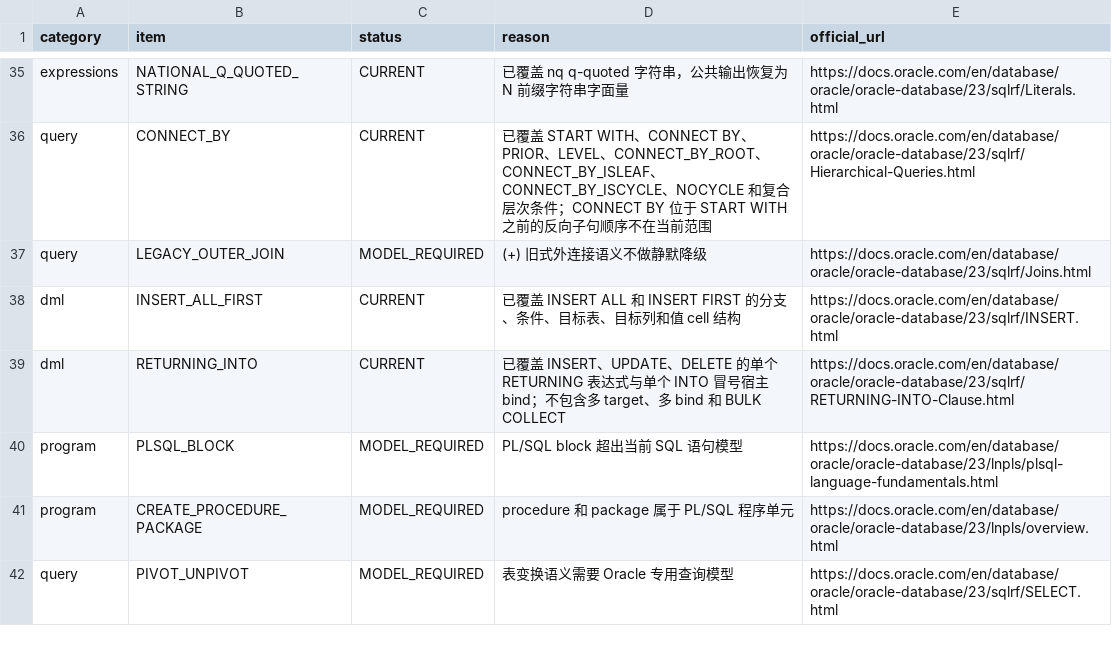
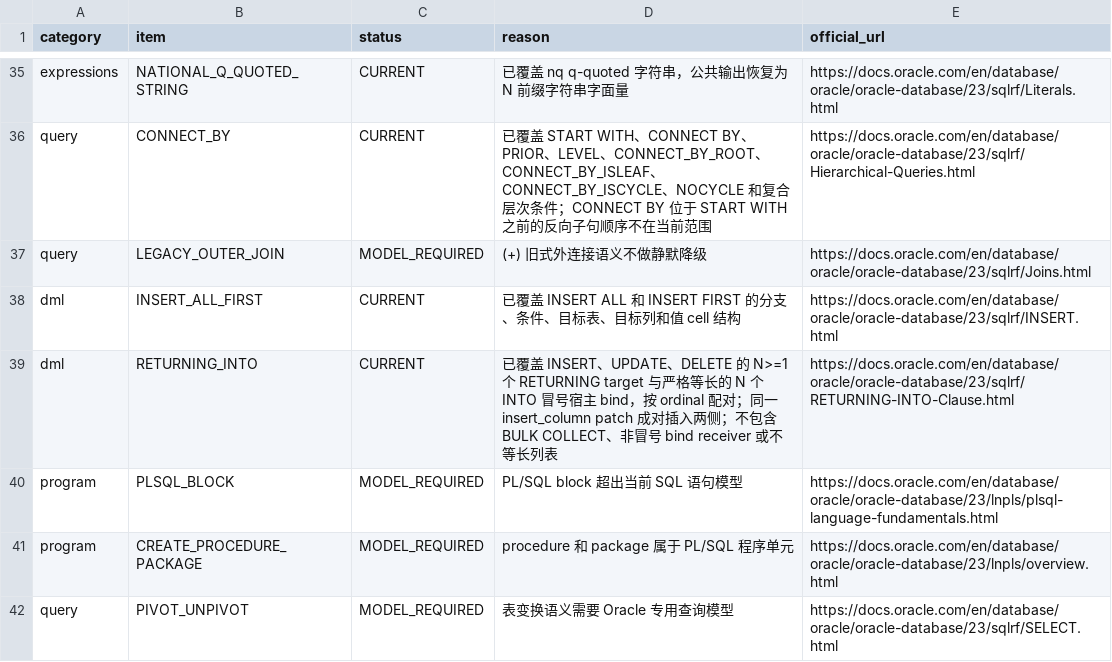
Before and after one commit to gnohub/sqlparser, a CSV file: doc/oracle_official_syntax_coverage.csv, drawn as a sheet; only a part is shown, gaps mark what is left out.

```diff
--- a/doc/oracle_official_syntax_coverage.csv
+++ b/doc/oracle_official_syntax_coverage.csv
@@ -38,3 +38,3 @@ query,LEGACY_OUTER_JOIN,MODEL_REQUIRED,"(+) 旧式外连接语义不做静默降
 dml,INSERT_ALL_FIRST,CURRENT,"已覆盖 INSERT ALL 和 INSERT FIRST 的分支、条件、目标表、目标列和值 cell 结构",https://docs.oracle.com/en/database/oracle/oracle-database/23/sqlrf/INSERT.html
-dml,RETURNING_INTO,CURRENT,"已覆盖 INSERT、UPDATE、DELETE 的单个 RETURNING 表达式与单个 INTO 冒号宿主 bind；不包含多 target、多 bind 和 BULK COLLECT",https://docs.oracle.com/en/database/oracle/oracle-database/23/sqlrf/RETURNING-INTO-Clause.html
+dml,RETURNING_INTO,CURRENT,"已覆盖 INSERT、UPDATE、DELETE 的 N>=1 个 RETURNING target 与严格等长的 N 个 INTO 冒号宿主 bind，按 ordinal 配对；同一 insert_column patch 成对插入两侧；不包含 BULK COLLECT、非冒号 bind receiver 或不等长列表",https://docs.oracle.com/en/database/oracle/oracle-database/23/sqlrf/RETURNING-INTO-Clause.html
 program,PLSQL_BLOCK,MODEL_REQUIRED,"PL/SQL block 超出当前 SQL 语句模型",https://docs.oracle.com/en/database/oracle/oracle-database/23/lnpls/plsql-language-fundamentals.html
```
Also changed, not shown: doc/dameng_official_syntax_coverage.csv, doc/dialect_coverage.csv, 57 other files.
